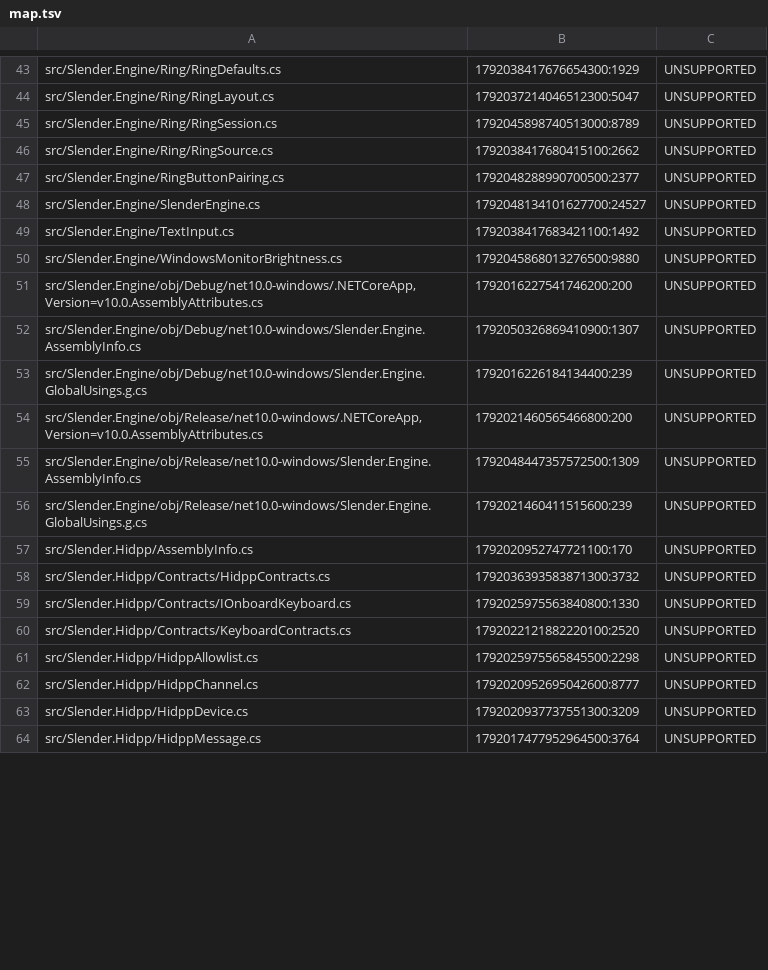
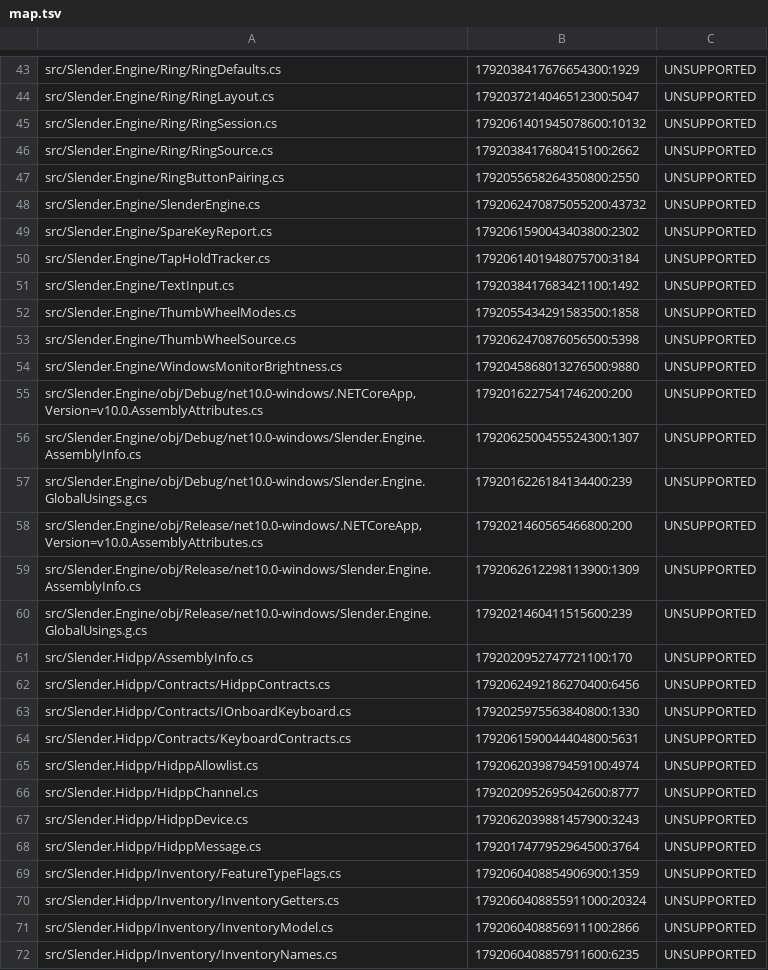
Before and after one commit to JesseAllomes/logi-options-slender, a TSV file: .agent/map.tsv, drawn as a sheet; only a part is shown, gaps mark what is left out; the diff covers the shown part only.

Commit message:
Thumb wheel card on the device stage (m31)
Clicking the thumb wheel label or hotspot now opens one card for the app
chosen in the strip: what scrolling sideways does (opens the normal
picker), the second action on/off, what a notch right and left do in that
role, and "Switch with", the mouse button that holds "Switch thumb wheel
mode". ThumbWheelOps.SetSwitchControl keeps one switch per app: it moves
the toggle off the old button and passes an inherited All-apps switch
through. The Point & scroll section keeps the same rows, relabelled
Scroll right / Scroll left.

```diff
--- a/.agent/map.tsv
+++ b/.agent/map.tsv
@@ -44,21 +44,29 @@ src/Slender.Engine/Ring/RingDefaults.cs	1792038417676654300:1929	UNSUPPORTED
 src/Slender.Engine/Ring/RingLayout.cs	1792037214046512300:5047	UNSUPPORTED			
-src/Slender.Engine/Ring/RingSession.cs	1792045898740513000:8789	UNSUPPORTED			
+src/Slender.Engine/Ring/RingSession.cs	1792061401945078600:10132	UNSUPPORTED			
 src/Slender.Engine/Ring/RingSource.cs	1792038417680415100:2662	UNSUPPORTED			
-src/Slender.Engine/RingButtonPairing.cs	1792048288990700500:2377	UNSUPPORTED			
-src/Slender.Engine/SlenderEngine.cs	1792048134101627700:24527	UNSUPPORTED			
+src/Slender.Engine/RingButtonPairing.cs	1792055658264350800:2550	UNSUPPORTED			
+src/Slender.Engine/SlenderEngine.cs	1792062470875055200:43732	UNSUPPORTED			
+src/Slender.Engine/SpareKeyReport.cs	1792061590043403800:2302	UNSUPPORTED			
+src/Slender.Engine/TapHoldTracker.cs	1792061401948075700:3184	UNSUPPORTED			
 src/Slender.Engine/TextInput.cs	1792038417683421100:1492	UNSUPPORTED			
+src/Slender.Engine/ThumbWheelModes.cs	1792055434291583500:1858	UNSUPPORTED			
+src/Slender.Engine/ThumbWheelSource.cs	1792062470876056500:5398	UNSUPPORTED			
 src/Slender.Engine/WindowsMonitorBrightness.cs	1792045868013276500:9880	UNSUPPORTED			
 src/Slender.Engine/obj/Debug/net10.0-windows/.NETCoreApp,Version=v10.0.AssemblyAttributes.cs	1792016227541746200:200	UNSUPPORTED			
-src/Slender.Engine/obj/Debug/net10.0-windows/Slender.Engine.AssemblyInfo.cs	1792050326869410900:1307	UNSUPPORTED			
+src/Slender.Engine/obj/Debug/net10.0-windows/Slender.Engine.AssemblyInfo.cs	1792062500455524300:1307	UNSUPPORTED			
 src/Slender.Engine/obj/Debug/net10.0-windows/Slender.Engine.GlobalUsings.g.cs	1792016226184134400:239	UNSUPPORTED			
 src/Slender.Engine/obj/Release/net10.0-windows/.NETCoreApp,Version=v10.0.AssemblyAttributes.cs	1792021460565466800:200	UNSUPPORTED			
-src/Slender.Engine/obj/Release/net10.0-windows/Slender.Engine.AssemblyInfo.cs	1792048447357572500:1309	UNSUPPORTED			
+src/Slender.Engine/obj/Release/net10.0-windows/Slender.Engine.AssemblyInfo.cs	1792062612298113900:1309	UNSUPPORTED			
 src/Slender.Engine/obj/Release/net10.0-windows/Slender.Engine.GlobalUsings.g.cs	1792021460411515600:239	UNSUPPORTED			
 src/Slender.Hidpp/AssemblyInfo.cs	1792020952747721100:170	UNSUPPORTED			
-src/Slender.Hidpp/Contracts/HidppContracts.cs	1792036393583871300:3732	UNSUPPORTED			
+src/Slender.Hidpp/Contracts/HidppContracts.cs	1792062492186270400:6456	UNSUPPORTED			
 src/Slender.Hidpp/Contracts/IOnboardKeyboard.cs	1792025975563840800:1330	UNSUPPORTED			
-src/Slender.Hidpp/Contracts/KeyboardContracts.cs	1792022121882220100:2520	UNSUPPORTED			
-src/Slender.Hidpp/HidppAllowlist.cs	1792025975565845500:2298	UNSUPPORTED			
+src/Slender.Hidpp/Contracts/KeyboardContracts.cs	1792061590044404800:5631	UNSUPPORTED			
+src/Slender.Hidpp/HidppAllowlist.cs	1792062039879459100:4974	UNSUPPORTED			
 src/Slender.Hidpp/HidppChannel.cs	1792020952695042600:8777	UNSUPPORTED			
-src/Slender.Hidpp/HidppDevice.cs	1792020937737551300:3209	UNSUPPORTED			
+src/Slender.Hidpp/HidppDevice.cs	1792062039881457900:3243	UNSUPPORTED			
 src/Slender.Hidpp/HidppMessage.cs	1792017477952964500:3764	UNSUPPORTED			
+src/Slender.Hidpp/Inventory/FeatureTypeFlags.cs	1792060408854906900:1359	UNSUPPORTED			
+src/Slender.Hidpp/Inventory/InventoryGetters.cs	1792060408855911000:20324	UNSUPPORTED			
+src/Slender.Hidpp/Inventory/InventoryModel.cs	1792060408856911100:2866	UNSUPPORTED			
+src/Slender.Hidpp/Inventory/InventoryNames.cs	1792060408857911600:6235	UNSUPPORTED			
```
Also changed, not shown: 25 added rows and 52 edited cells elsewhere in this file, 13 other files.
